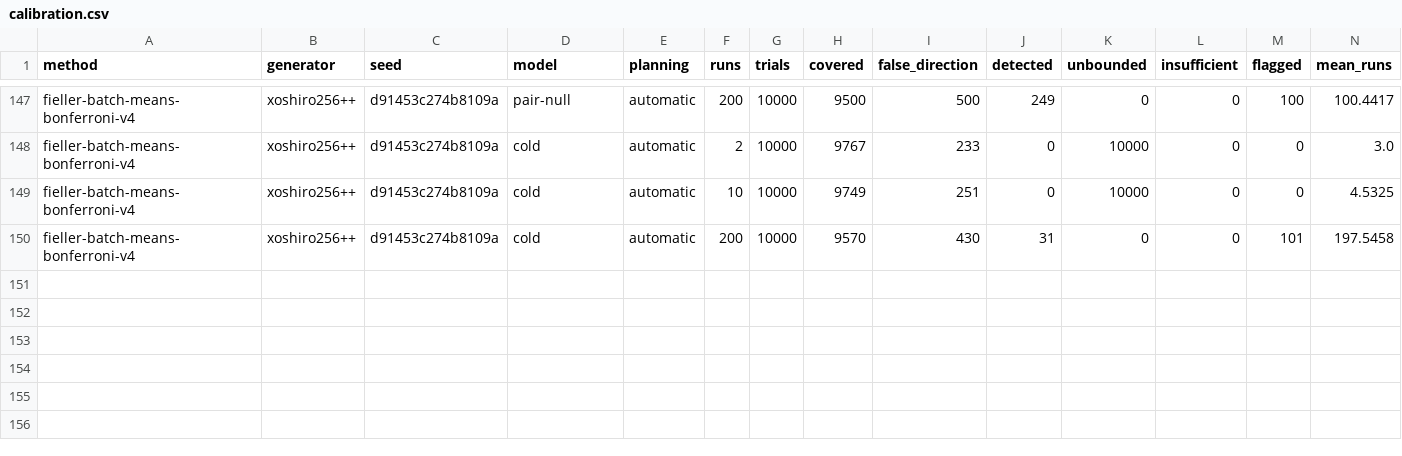
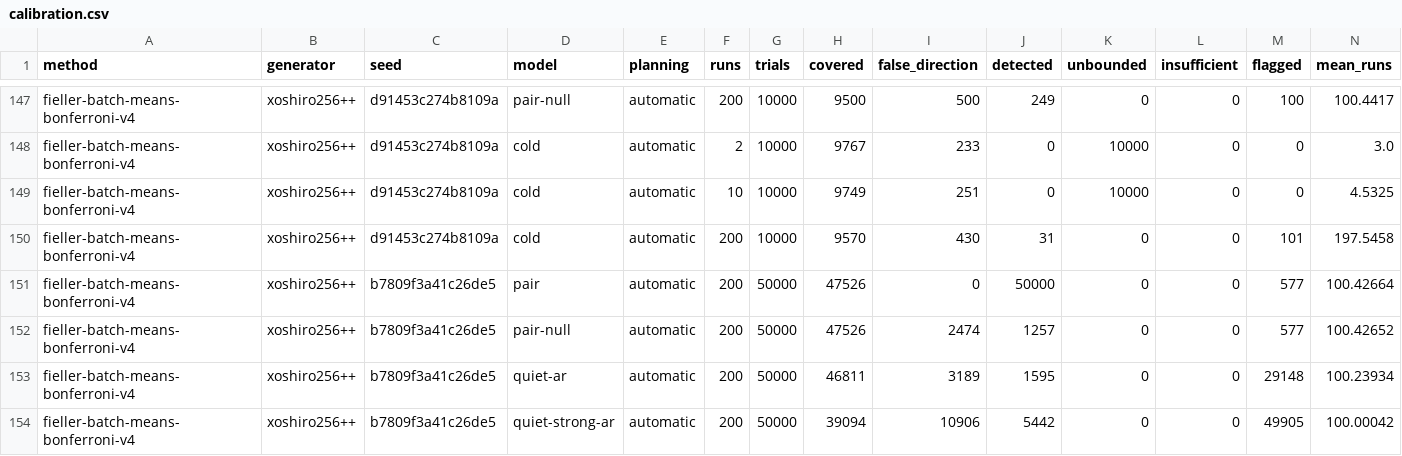
Before and after one commit to Zaczero/pkgs, a CSV file: fast/benches/calibration.csv, drawn as a sheet; only a part is shown, gaps mark what is left out; rows hold the shown columns only; the diff names each change by its address in the sheet, - before the commit and + after, or states it on an @@ line.

Commit message:
fast: Calibrate quiet correlated timing runs
A quiet pilot can underestimate how much consecutive timings depend on
one another. Add two-command low-variance AR models and record 50,000
held-out experiments per case alongside independent controls.

Reducing the preferred count from 100 to 20 cut the moderate-correlation
case to 34 runs on average but increased false directions from 6.38% to
13.45%. Retain the current planner. Even 100 runs do not restore nominal
coverage for persistent noise, so explain the measured limits rather than
promise that batching or an absent diagnostic establishes independence.
Variance-based planning and external stopping also need their own
qualifications rather than inheriting a fixed-count confidence guarantee.

```diff
--- a/fast/benches/calibration.csv
+++ b/fast/benches/calibration.csv
+row 151: fieller-batch-means-bonferroni-v4 | xoshiro256++ | b7809f3a41c26de5 | pair | automatic | 200 | 50000 | 47526 | 0 | 50000 | 0 | 0 | 577 | 100.42664
+row 152: fieller-batch-means-bonferroni-v4 | xoshiro256++ | b7809f3a41c26de5 | pair-null | automatic | 200 | 50000 | 47526 | 2474 | 1257 | 0 | 0 | 577 | 100.42652
+row 153: fieller-batch-means-bonferroni-v4 | xoshiro256++ | b7809f3a41c26de5 | quiet-ar | automatic | 200 | 50000 | 46811 | 3189 | 1595 | 0 | 0 | 29148 | 100.23934
+row 154: fieller-batch-means-bonferroni-v4 | xoshiro256++ | b7809f3a41c26de5 | quiet-strong-ar | automatic | 200 | 50000 | 39094 | 10906 | 5442 | 0 | 0 | 49905 | 100.00042
```
Also changed, not shown: 4 other files.
